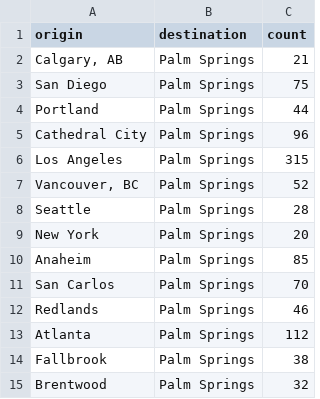
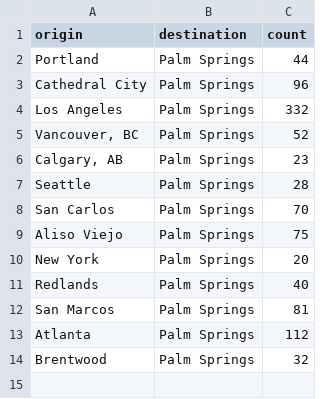
Before and after one commit to ktho/ktho.github.io, a TSV file: flights.tsv, drawn as a sheet; removed rows and columns are numbered as before the commit, all else as after; the diff names each change by its address in the sheet, - before the commit and + after, or states it on an @@ line.

```diff
--- a/flights.tsv
+++ b/flights.tsv
-row 2: Calgary, AB | Palm Springs | 21
-row 3: San Diego | Palm Springs | 75
-C4 (count): 315
+C4 (count): 332
+row 6: Calgary, AB | Palm Springs | 23
@@ row 11 moved to row 8: San Carlos @@
+row 9: Aliso Viejo | Palm Springs | 75
-row 10: Anaheim | Palm Springs | 85
-C11 (count): 46
+C11 (count): 40
+row 12: San Marcos | Palm Springs | 81
-row 14: Fallbrook | Palm Springs | 38
```
Also changed, not shown: airports.tsv.
